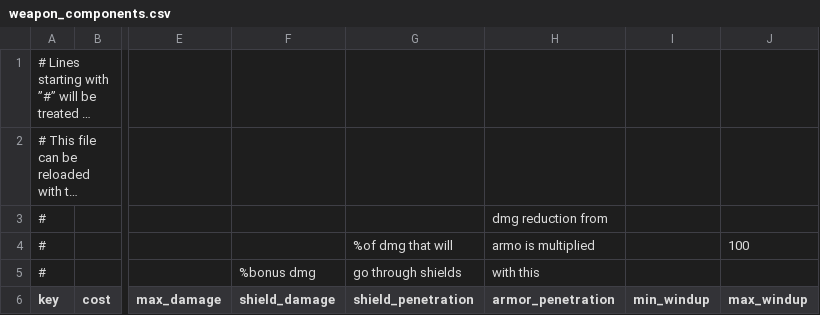
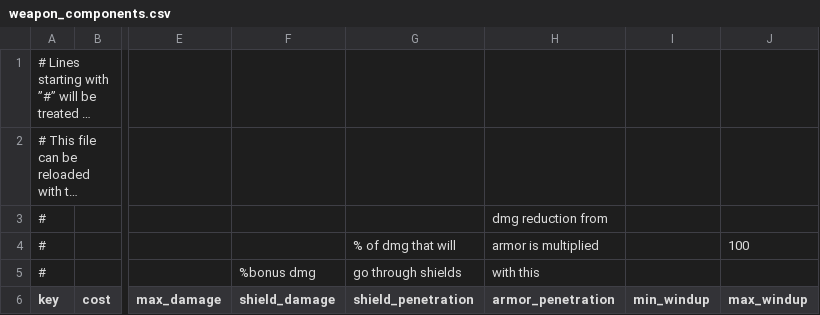
Before and after one commit to Talamare/ccombat, a CSV file: component_templates/weapon_components.csv, drawn as a sheet; only a part is shown, gaps mark what is left out; long unchanged cells end in …; the diff names each change by its address in the sheet, - before the commit and + after, or states it on an @@ line.

```diff
--- a/component_templates/weapon_components.csv
+++ b/component_templates/weapon_components.csv
-G4 (shield_penetration): %of dmg that will
+G4 (shield_penetration): % of dmg that will
-H4 (armor_penetration): armo is multiplied
+H4 (armor_penetration): armor is multiplied
```
Also changed, not shown: 16 other files.
